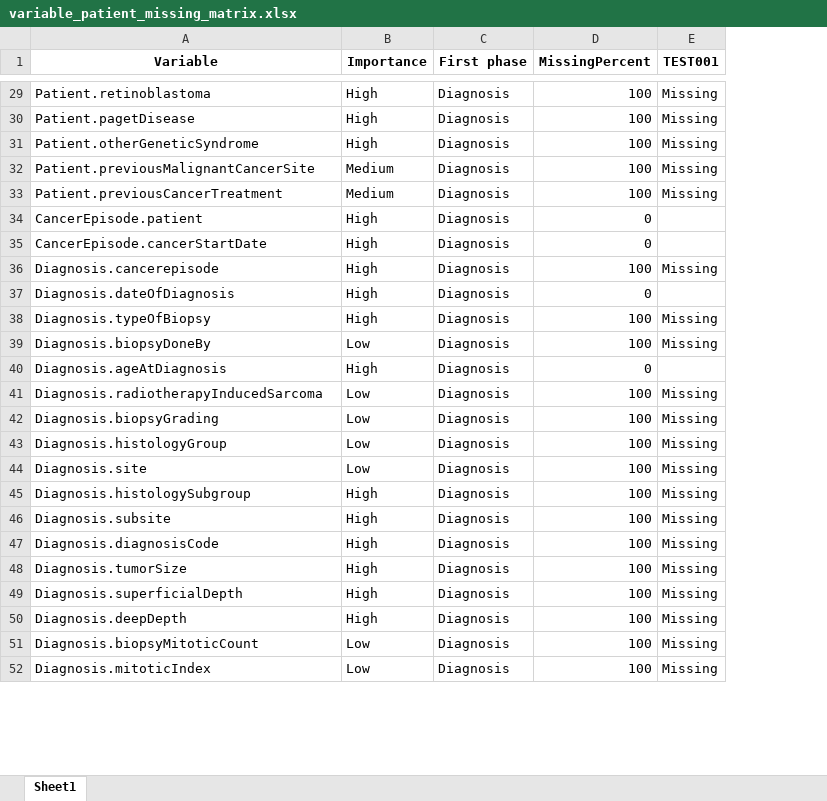
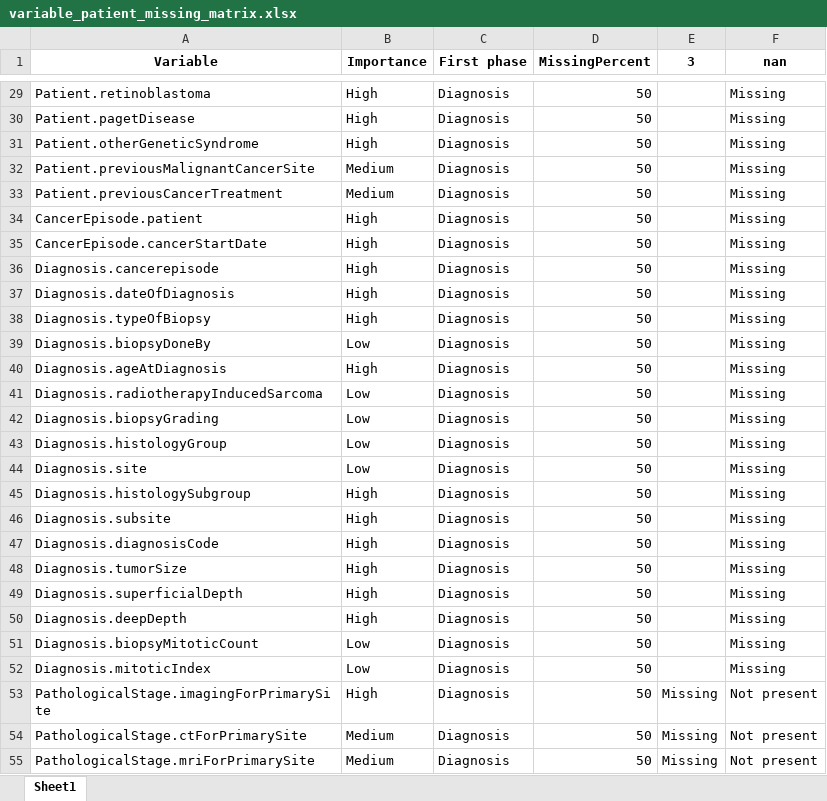
Before and after one commit to unai-zulaika/IDEA4RC-NLP-ClinicalWebAnnotation, an Excel workbook: pipeline/api/data/results/variable_patient_missing_matrix.xlsx, sheet Sheet1, drawn as a sheet; only a part is shown, gaps mark what is left out; values as stored, in another font and other column widths than the file's, no borders; the diff covers the shown part only; the diff names each change by its address in the sheet, - before the commit and + after, or states it on an @@ line.

```diff
--- a/pipeline/api/data/results/variable_patient_missing_matrix.xlsx (sheet Sheet1)
+++ b/pipeline/api/data/results/variable_patient_missing_matrix.xlsx (sheet Sheet1)
+column F (nan), rows 29-52: all Missing
-E1: TEST001
+E1: 3
-D29:D33 (MissingPercent): 100
+D29:D33 (MissingPercent): 50
-E29:E33 (3): Missing
+E29:E33 (3): (empty)
-D34:D35 (MissingPercent): 0
+D34:D35 (MissingPercent): 50
-D36 (MissingPercent): 100
+D36 (MissingPercent): 50
-E36 (3): Missing
+E36 (3): (empty)
-D37 (MissingPercent): 0
+D37 (MissingPercent): 50
-D38:D39 (MissingPercent): 100
+D38:D39 (MissingPercent): 50
-E38:E39 (3): Missing
+E38:E39 (3): (empty)
-D40 (MissingPercent): 0
+D40 (MissingPercent): 50
-D41:D52 (MissingPercent): 100
+D41:D52 (MissingPercent): 50
-E41:E52 (3): Missing
+E41:E52 (3): (empty)
+row 53: PathologicalStage.imagingForPrimarySite | High | Diagnosis | 50 | Missing | Not present
+row 54: PathologicalStage.ctForPrimarySite | Medium | Diagnosis | 50 | Missing | Not present
+row 55: PathologicalStage.mriForPrimarySite | Medium | Diagnosis | 50 | Missing | Not present
```
Also changed, not shown: 58 added rows and 70 edited cells elsewhere in this sheet, pipeline/api/data/results/idea4rc_data_non_repeatable.xlsx, 38 other files.
